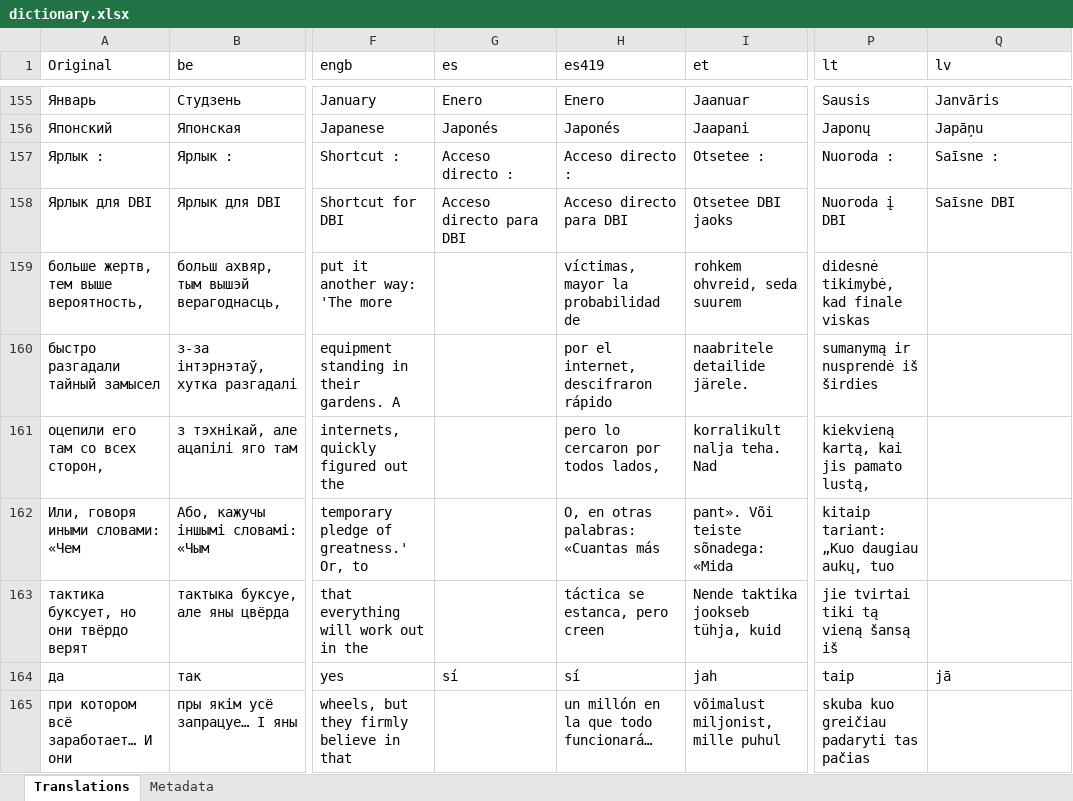
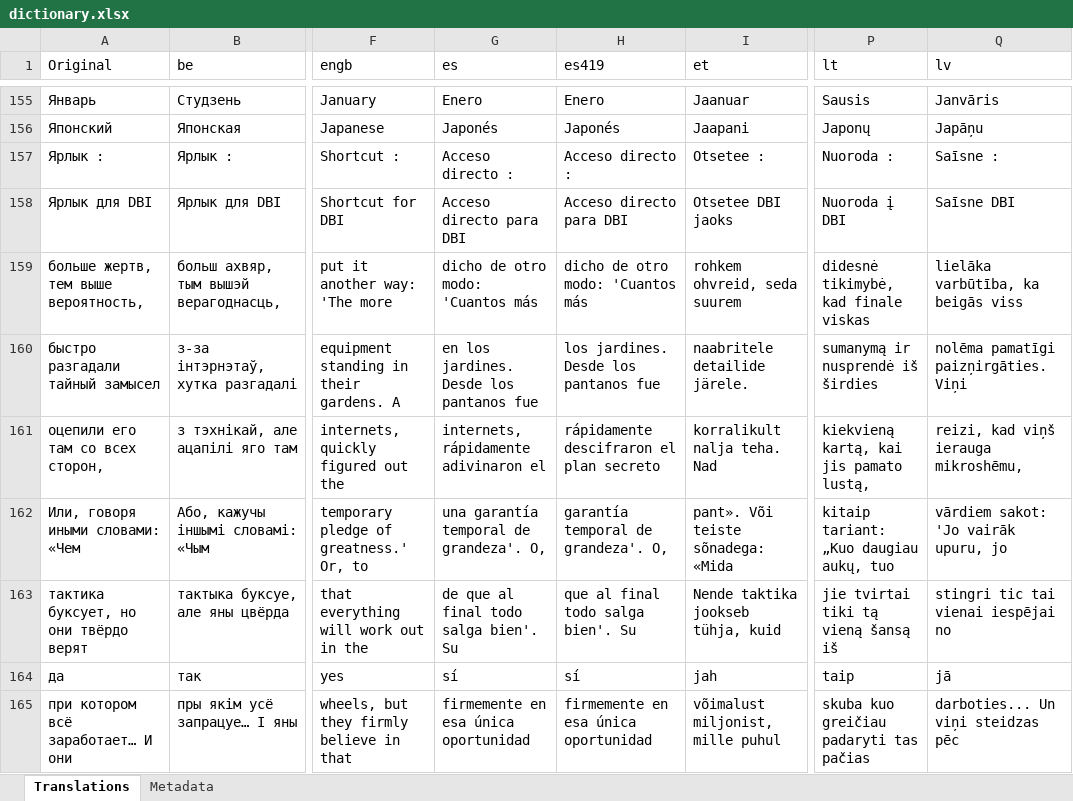
Before and after one commit to erickreyestorres/DBIPatcher, an Excel workbook: data/dictionary.xlsx, sheet Translations, drawn as a sheet; only a part is shown, gaps mark what is left out; values as stored, in another font and other column widths than the file's, no borders; the diff covers the shown part only; the diff names each change by its address in the sheet, - before the commit and + after, or states it on an @@ line.

```diff
--- a/data/dictionary.xlsx (sheet Translations)
+++ b/data/dictionary.xlsx (sheet Translations)
-G159 (es): (empty)
+G159 (es): dicho de otro modo: 'Cuantos más
-H159 (es419): víctimas, mayor la probabilidad de
+H159 (es419): dicho de otro modo: 'Cuantos más
-Q159 (lv): (empty)
+Q159 (lv): lielāka varbūtība, ka beigās viss
-G160 (es): (empty)
+G160 (es): en los jardines. Desde los pantanos fue
-H160 (es419): por el internet, descifraron rápido
+H160 (es419): los jardines. Desde los pantanos fue
-Q160 (lv): (empty)
+Q160 (lv): nolēma pamatīgi paizņirgāties. Viņi
-G161 (es): (empty)
+G161 (es): internets, rápidamente adivinaron el
-H161 (es419): pero lo cercaron por todos lados,
+H161 (es419): rápidamente descifraron el plan secreto
-Q161 (lv): (empty)
+Q161 (lv): reizi, kad viņš ierauga mikroshēmu,
-G162 (es): (empty)
+G162 (es): una garantía temporal de grandeza'. O,
-H162 (es419): O, en otras palabras: «Cuantas más
+H162 (es419): garantía temporal de grandeza'. O,
-Q162 (lv): (empty)
+Q162 (lv): vārdiem sakot: 'Jo vairāk upuru, jo
-G163 (es): (empty)
+G163 (es): de que al final todo salga bien'. Su
-H163 (es419): táctica se estanca, pero creen
+H163 (es419): que al final todo salga bien'. Su
-Q163 (lv): (empty)
+Q163 (lv): stingri tic tai vienai iespējai no
-G165 (es): (empty)
+G165 (es): firmemente en esa única oportunidad
-H165 (es419): un millón en la que todo funcionará…
+H165 (es419): firmemente en esa única oportunidad
-Q165 (lv): (empty)
+Q165 (lv): darboties... Un viņi steidzas pēc
```
Also changed, not shown: 339 edited cells elsewhere in this sheet, sheet Metadata, 21 other files.
